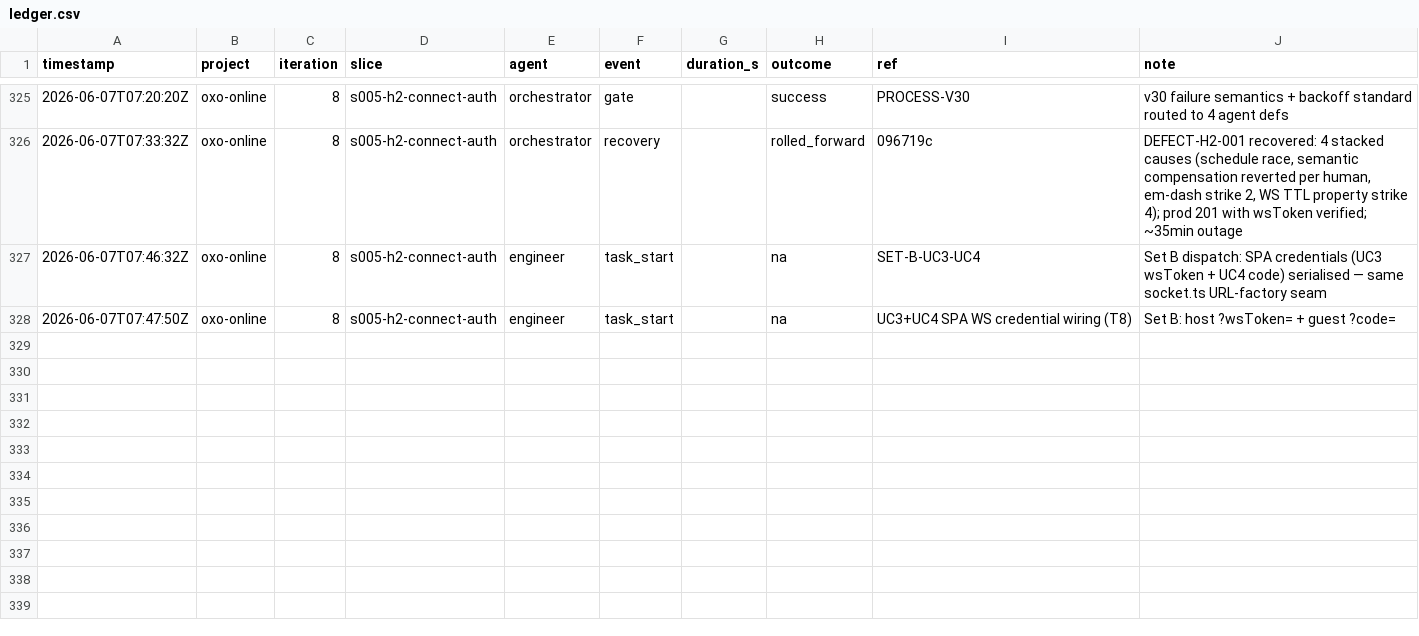
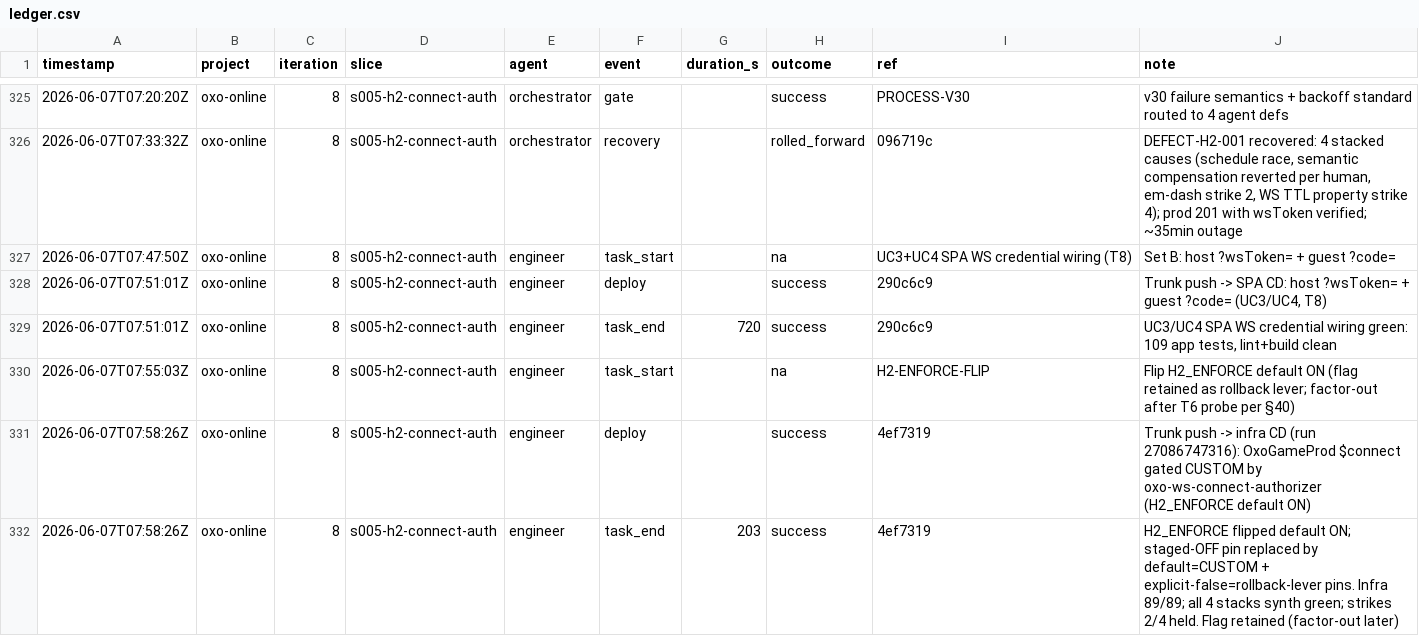
Before and after one commit to john-aerocloud/claude_learning_agents, a CSV file: process/dora/ledger.csv, drawn as a sheet; only a part is shown, gaps mark what is left out.

```diff
--- a/process/dora/ledger.csv
+++ b/process/dora/ledger.csv
@@ -326,3 +326,7 @@ timestamp,project,iteration,slice,agent,event,duration_s,outcome,ref,note
 2026-06-07T07:33:32Z,oxo-online,8,s005-h2-connect-auth,orchestrator,recovery,,rolled_forward,096719c,"DEFECT-H2-001 recovered: 4 stacked causes (schedule race, semantic compensation reverted per human, em-dash strike 2, WS TTL property strike 4); prod 201 with wsToken verified; ~35min outage"
-2026-06-07T07:46:32Z,oxo-online,8,s005-h2-connect-auth,engineer,task_start,,na,SET-B-UC3-UC4,Set B dispatch: SPA credentials (UC3 wsToken + UC4 code) serialised — same socket.ts URL-factory seam
 2026-06-07T07:47:50Z,oxo-online,8,s005-h2-connect-auth,engineer,task_start,,na,UC3+UC4 SPA WS credential wiring (T8),Set B: host ?wsToken= + guest ?code=
+2026-06-07T07:51:01Z,oxo-online,8,s005-h2-connect-auth,engineer,deploy,,success,290c6c9,"Trunk push -> SPA CD: host ?wsToken= + guest ?code= (UC3/UC4, T8)"
+2026-06-07T07:51:01Z,oxo-online,8,s005-h2-connect-auth,engineer,task_end,720,success,290c6c9,"UC3/UC4 SPA WS credential wiring green: 109 app tests, lint+build clean"
+2026-06-07T07:55:03Z,oxo-online,8,s005-h2-connect-auth,engineer,task_start,,na,H2-ENFORCE-FLIP,Flip H2_ENFORCE default ON (flag retained as rollback lever; factor-out after T6 probe per §40)
+2026-06-07T07:58:26Z,oxo-online,8,s005-h2-connect-auth,engineer,deploy,,success,4ef7319,"Trunk push -> infra CD (run 27086747316): OxoGameProd $connect gated CUSTOM by oxo-ws-connect-authorizer (H2_ENFORCE default ON)"
+2026-06-07T07:58:26Z,oxo-online,8,s005-h2-connect-auth,engineer,task_end,203,success,4ef7319,"H2_ENFORCE flipped default ON; staged-OFF pin replaced by default=CUSTOM + explicit-false=rollback-lever pins. Infra 89/89; all 4 stacks synth green; strikes 2/4 held. Flag retained (factor-out later)"
```
